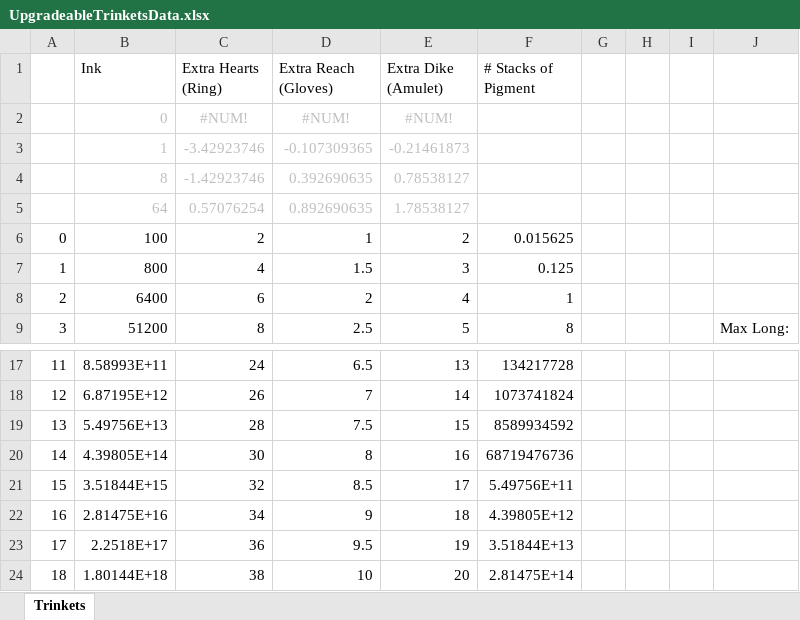
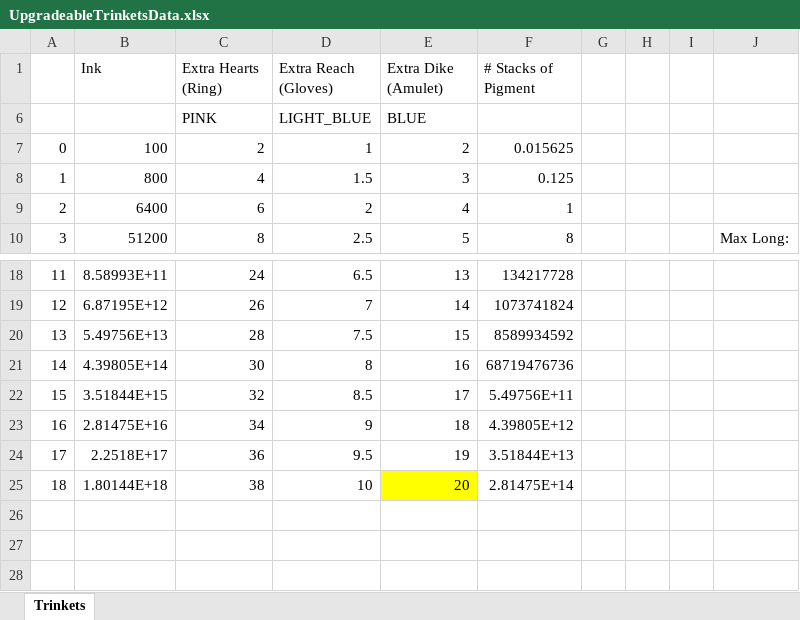
Before and after one commit to DaFuqs/Spectrum, an Excel workbook: raw/UpgradeableTrinketsData.xlsx, sheet Trinkets, drawn as a sheet; only a part is shown, gaps mark what is left out; values as stored, in another font and other column widths than the file's, no borders; removed rows and columns are numbered as before the commit, all else as after; the diff names each change by its address in the sheet, - before the commit and + after, or states it on an @@ line.

```diff
--- a/raw/UpgradeableTrinketsData.xlsx (sheet Trinkets)
+++ b/raw/UpgradeableTrinketsData.xlsx (sheet Trinkets)
@@ row 2 hidden:  | 0 | #NUM! | #NUM! | #NUM! @@
@@ row 3 hidden:  | 1 | -3.42923746 | -0.107309365 | -0.21461873 @@
@@ row 4 hidden:  | 8 | -1.42923746 | 0.392690635 | 0.78538127 @@
@@ row 5 hidden:  | 64 | 0.57076254 | 0.892690635 | 1.78538127 @@
+row 6:  |  | PINK | LIGHT_BLUE | BLUE
-E25 fill: none
+E25 fill: #FFFF00
```
Also changed, not shown: formulas that keep their value, 21 other files.
